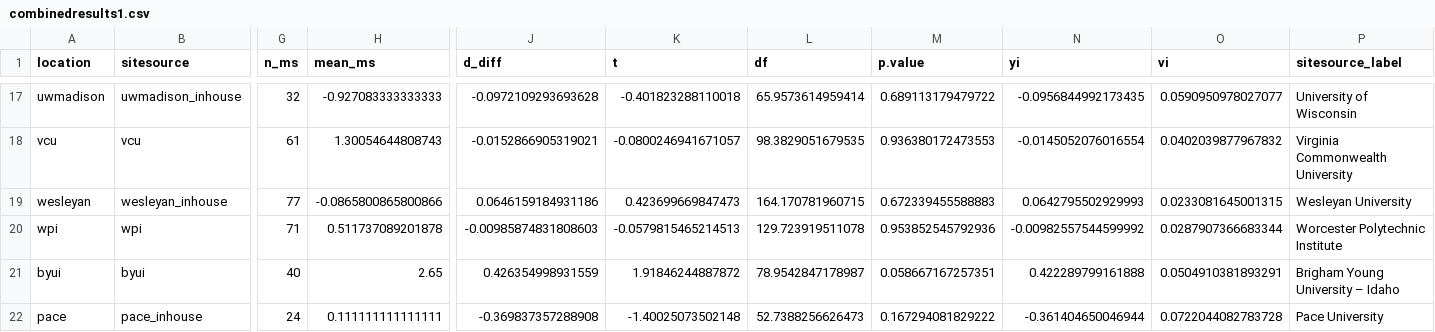
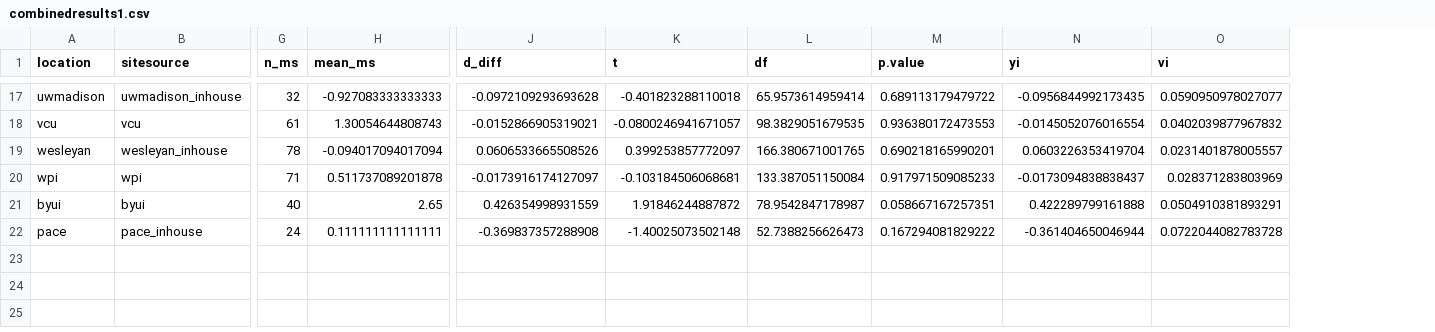
Before and after one commit to raklein/ml4, a CSV file: data/public/combinedresults1.csv, drawn as a sheet; only a part is shown, gaps mark what is left out; the diff covers the shown part only; the diff names each change by its address in the sheet, - before the commit and + after, or states it on an @@ line.

```diff
--- a/data/public/combinedresults1.csv
+++ b/data/public/combinedresults1.csv
-column P (sitesource_label), rows 17-22: University of Wisconsin | Virginia Commonwealth University | Wesleyan University | Worcester Polytechnic Institute | Brigham Young University – Idaho | Pace University
-G19 (n_ms): 77
+G19 (n_ms): 78
-H19 (mean_ms): -0.0865800865800866
+H19 (mean_ms): -0.094017094017094
-J19 (d_diff): 0.0646159184931186
+J19 (d_diff): 0.0606533665508526
-K19 (t): 0.423699669847473
+K19 (t): 0.399253857772097
-L19 (df): 164.170781960715
+L19 (df): 166.380671001765
-M19 (p.value): 0.672339455588883
+M19 (p.value): 0.690218165990201
-N19 (yi): 0.0642795502929993
+N19 (yi): 0.0603226353419704
-O19 (vi): 0.0233081645001315
+O19 (vi): 0.0231401878005557
-J20 (d_diff): -0.00985874831808603
+J20 (d_diff): -0.0173916174127097
-K20 (t): -0.0579815465214513
+K20 (t): -0.103184506068681
-L20 (df): 129.723919511078
+L20 (df): 133.387051150084
-M20 (p.value): 0.953852545792936
+M20 (p.value): 0.917971509085233
-N20 (yi): -0.00982557544599992
+N20 (yi): -0.0173094838838437
-O20 (vi): 0.0287907366683344
+O20 (vi): 0.028371283803969
```
Also changed, not shown: 34 edited cells elsewhere in this file, data/public/combinedresults0.csv, data/public/combinedresults2.csv, 2 other files.
